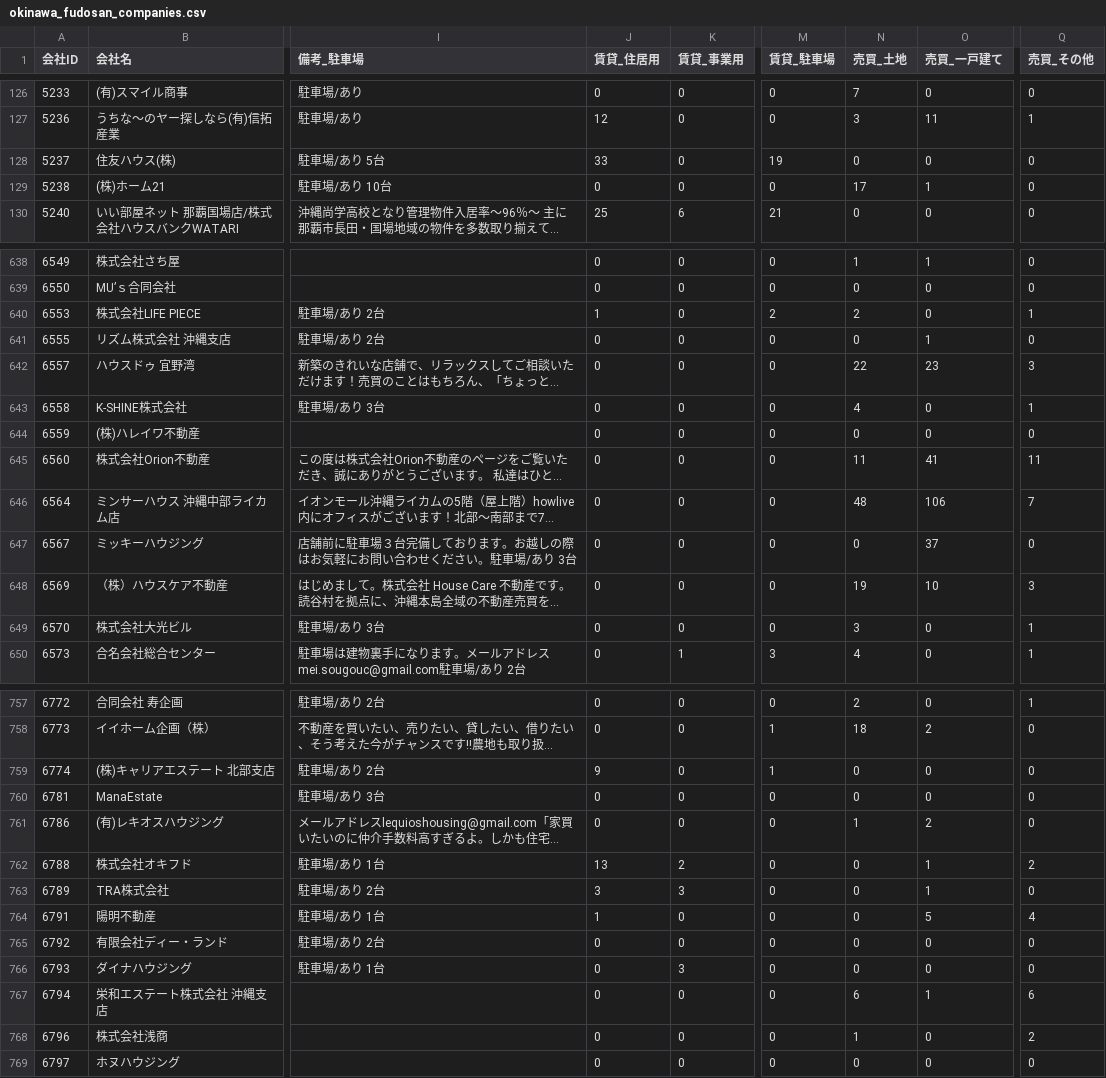
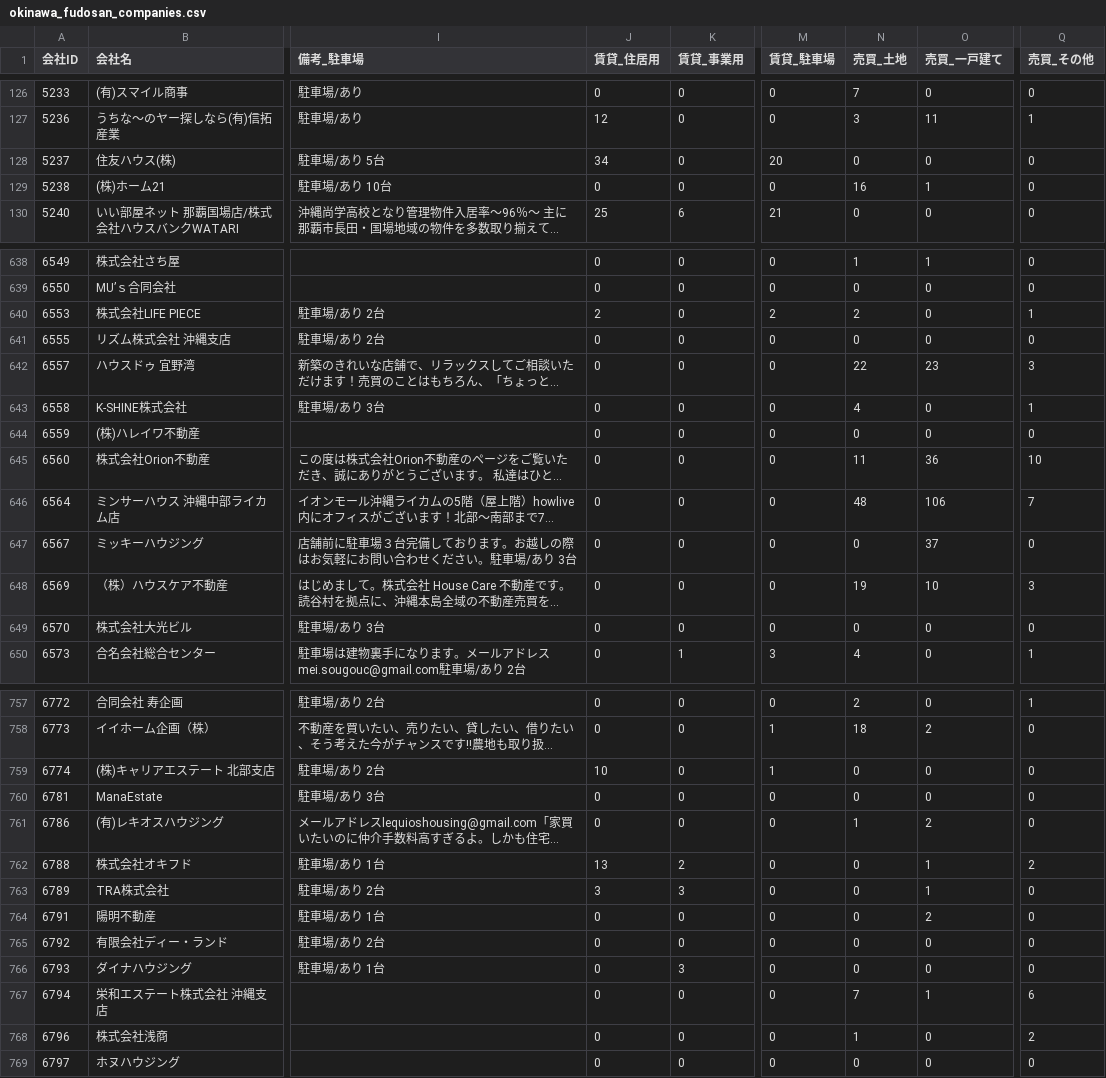
Before and after one commit to tak-yamamoto-alt/okinawa-fudosan-scraper, a CSV file: okinawa_fudosan_companies.csv, drawn as a sheet; only a part is shown, gaps mark what is left out; long unchanged cells end in …; the diff covers the shown part only; the diff names each change by its address in the sheet, - before the commit and + after, or states it on an @@ line.

```diff
--- a/okinawa_fudosan_companies.csv
+++ b/okinawa_fudosan_companies.csv
-J128 (賃貸_住居用): 33
+J128 (賃貸_住居用): 34
-M128 (賃貸_駐車場): 19
+M128 (賃貸_駐車場): 20
-N129 (売買_土地): 17
+N129 (売買_土地): 16
-J640 (賃貸_住居用): 1
+J640 (賃貸_住居用): 2
-O641 (売買_一戸建て): 1
+O641 (売買_一戸建て): 0
-O645 (売買_一戸建て): 41
+O645 (売買_一戸建て): 36
-Q645 (売買_その他): 11
+Q645 (売買_その他): 10
-N649 (売買_土地): 3
+N649 (売買_土地): 0
-Q649 (売買_その他): 1
+Q649 (売買_その他): 0
-J759 (賃貸_住居用): 9
+J759 (賃貸_住居用): 10
-J764 (賃貸_住居用): 1
+J764 (賃貸_住居用): 0
-O764 (売買_一戸建て): 5
+O764 (売買_一戸建て): 2
-Q764 (売買_その他): 4
+Q764 (売買_その他): 0
-N767 (売買_土地): 6
+N767 (売買_土地): 7
```
Also changed, not shown: 172 edited cells elsewhere in this file.
